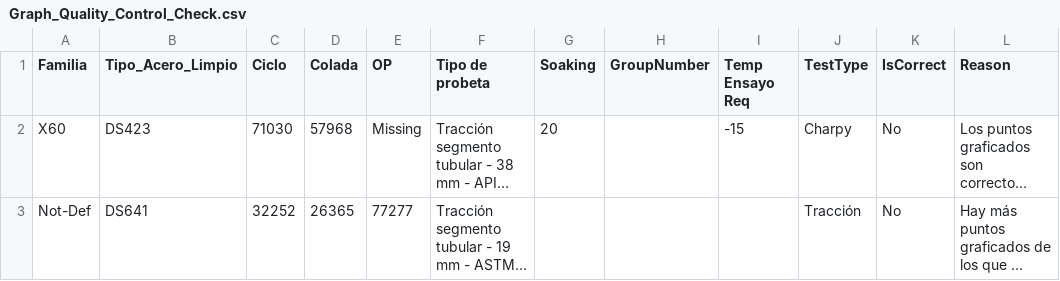
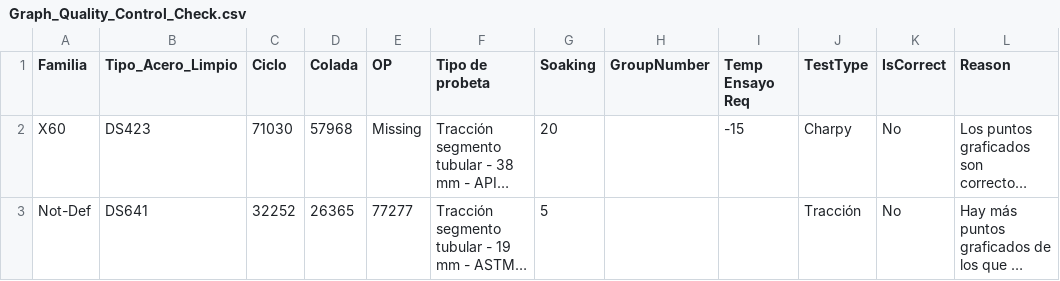
Before and after one commit to ManuelU99/CR, a CSV file: Graph_Quality_Control_Check.csv, drawn as a sheet; long unchanged cells end in …; the diff names each change by its address in the sheet, - before the commit and + after, or states it on an @@ line.

Commit message:
Update Graph_Quality_Control_Check.csv with latest checks

```diff
--- a/Graph_Quality_Control_Check.csv
+++ b/Graph_Quality_Control_Check.csv
-G3 (Soaking): (empty)
+G3 (Soaking): 5
```
